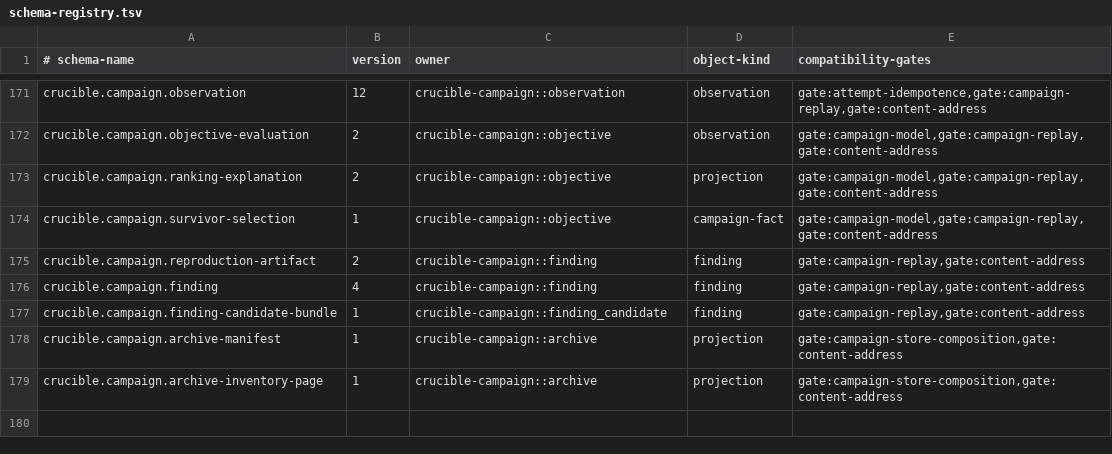
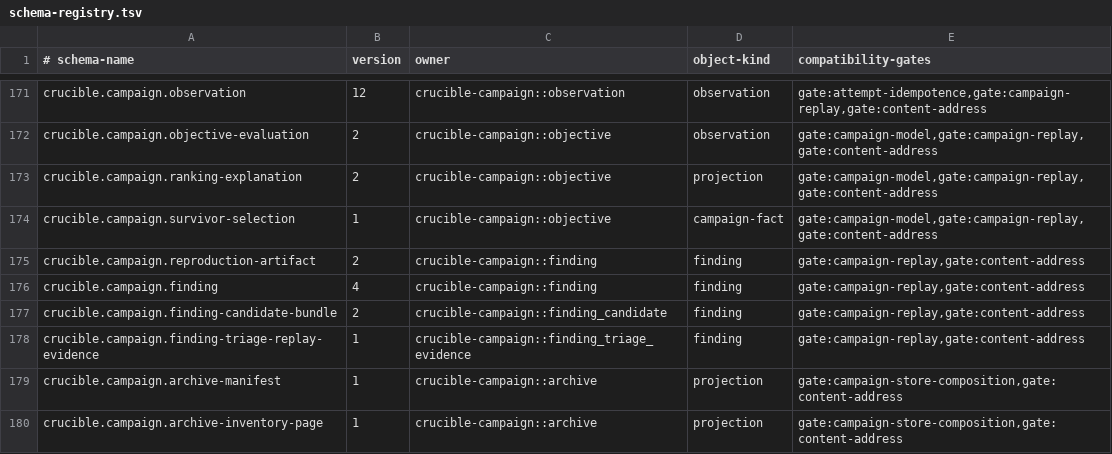
Before and after one commit to andyl-technologies/aos, a TSV file: docs/rfcs/0020-crucible-campaigns/schema-registry.tsv, drawn as a sheet; only a part is shown, gaps mark what is left out.

Commit message:
feat(campaign): retain rich finding triage evidence
Signed-off-by: Dylan Plecki <dylan@andyl.com>

```diff
--- a/docs/rfcs/0020-crucible-campaigns/schema-registry.tsv
+++ b/docs/rfcs/0020-crucible-campaigns/schema-registry.tsv
@@ -176,3 +176,4 @@ crucible.campaign.reproduction-artifact	2	crucible-campaign::finding	finding	gat
 crucible.campaign.finding	4	crucible-campaign::finding	finding	gate:campaign-replay,gate:content-address
-crucible.campaign.finding-candidate-bundle	1	crucible-campaign::finding_candidate	finding	gate:campaign-replay,gate:content-address
+crucible.campaign.finding-candidate-bundle	2	crucible-campaign::finding_candidate	finding	gate:campaign-replay,gate:content-address
+crucible.campaign.finding-triage-replay-evidence	1	crucible-campaign::finding_triage_evidence	finding	gate:campaign-replay,gate:content-address
 crucible.campaign.archive-manifest	1	crucible-campaign::archive	projection	gate:campaign-store-composition,gate:content-address
```
Also changed, not shown: 15 other files.
